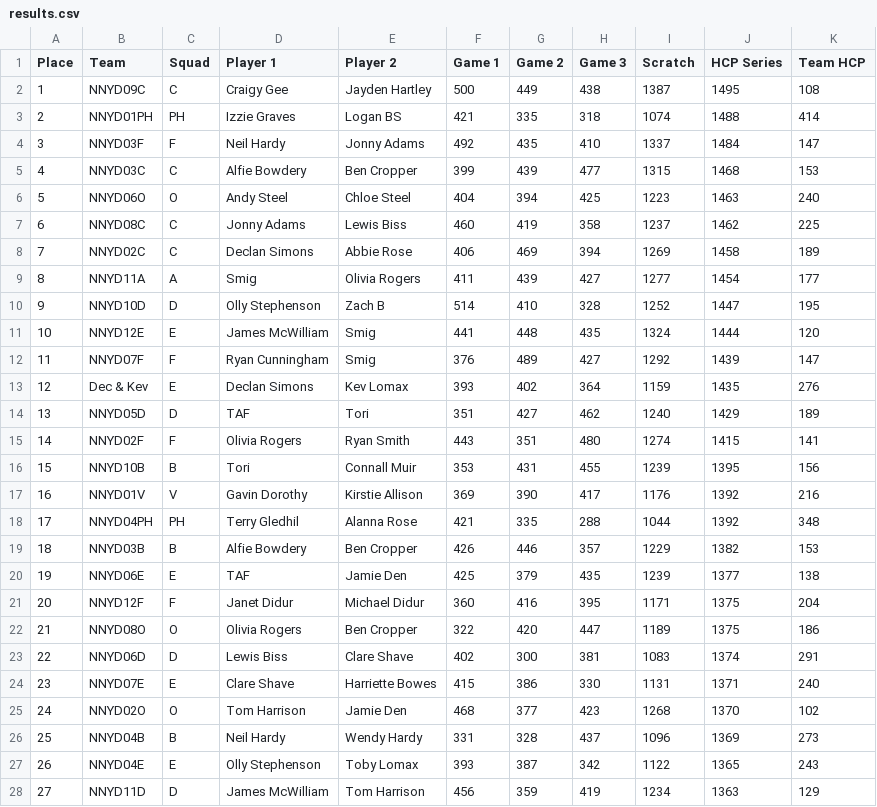
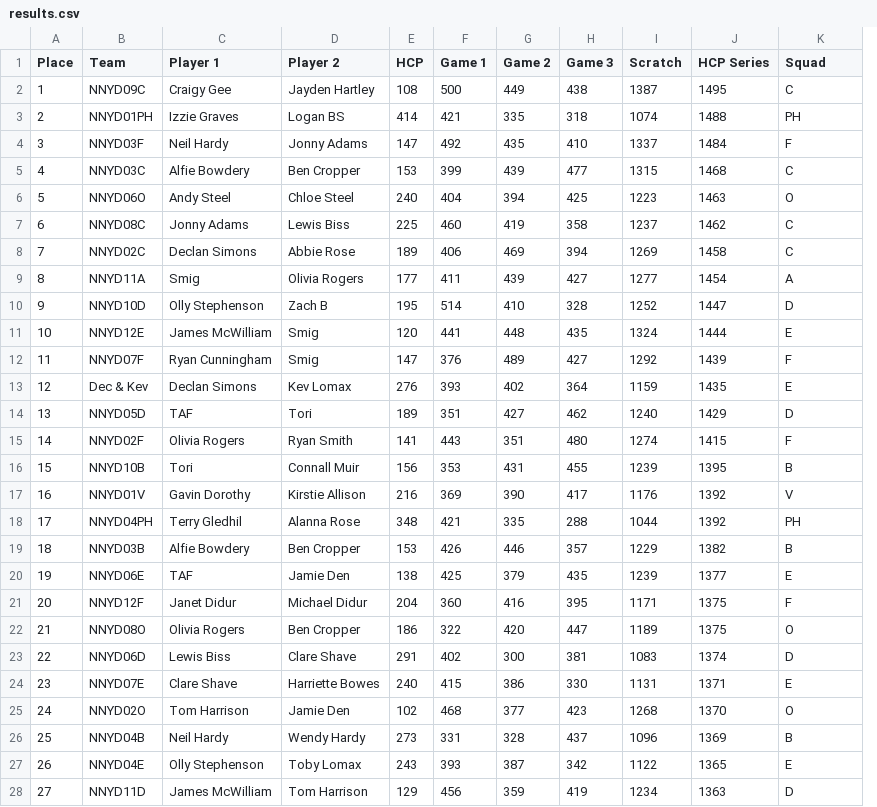
Before and after one commit to harrytwright/events.gobwlng.uk, a CSV file: data/events/new-years-doubles/2026/results.csv, drawn as a sheet; only a part is shown; removed rows and columns are numbered as before the commit, all else as after; the diff covers the shown part only; the diff names each change by its address in the sheet, - before the commit and + after, or states it on an @@ line.

Commit message:
fix(data): Adjust column names
Signed-off-by: harrytwright <haroldtomwright@gmail.com>

```diff
--- a/data/events/new-years-doubles/2026/results.csv
+++ b/data/events/new-years-doubles/2026/results.csv
-column C (Squad), rows 2-28: C | PH | F | C | O | C | C | A | D | E | F | E | D | F | B | V | PH | B | E | F | O | D | E | O | B | E | D
+column E (HCP), rows 2-28: 108 | 414 | 147 | 153 | 240 | 225 | 189 | 177 | 195 | 120 | 147 | 276 | 189 | 141 | 156 | 216 | 348 | 153 | 138 | 204 | 186 | 291 | 240 | 102 | 273 | 243 | 129
-K1: Team HCP
+K1: Squad
-K2 (Squad): 108
+K2 (Squad): C
-K3 (Squad): 414
+K3 (Squad): PH
-K4 (Squad): 147
+K4 (Squad): F
-K5 (Squad): 153
+K5 (Squad): C
-K6 (Squad): 240
+K6 (Squad): O
-K7 (Squad): 225
+K7 (Squad): C
-K8 (Squad): 189
+K8 (Squad): C
-K9 (Squad): 177
+K9 (Squad): A
-K10 (Squad): 195
+K10 (Squad): D
-K11 (Squad): 120
+K11 (Squad): E
-K12 (Squad): 147
+K12 (Squad): F
-K13 (Squad): 276
+K13 (Squad): E
-K14 (Squad): 189
+K14 (Squad): D
-K15 (Squad): 141
+K15 (Squad): F
-K16 (Squad): 156
+K16 (Squad): B
-K17 (Squad): 216
+K17 (Squad): V
-K18 (Squad): 348
+K18 (Squad): PH
-K19 (Squad): 153
+K19 (Squad): B
-K20 (Squad): 138
+K20 (Squad): E
-K21 (Squad): 204
+K21 (Squad): F
-K22 (Squad): 186
+K22 (Squad): O
-K23 (Squad): 291
+K23 (Squad): D
-K24 (Squad): 240
+K24 (Squad): E
-K25 (Squad): 102
+K25 (Squad): O
-K26 (Squad): 273
+K26 (Squad): B
-K27 (Squad): 243
+K27 (Squad): E
-K28 (Squad): 129
+K28 (Squad): D
```
Also changed, not shown: 82 edited cells elsewhere in this file, 4 other files.
